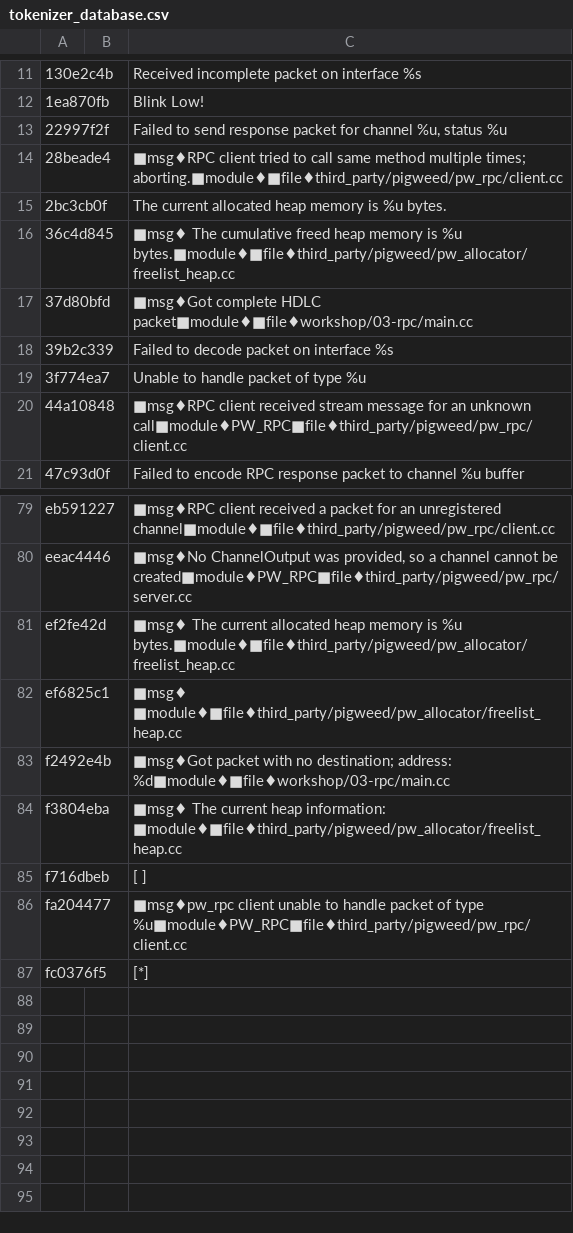
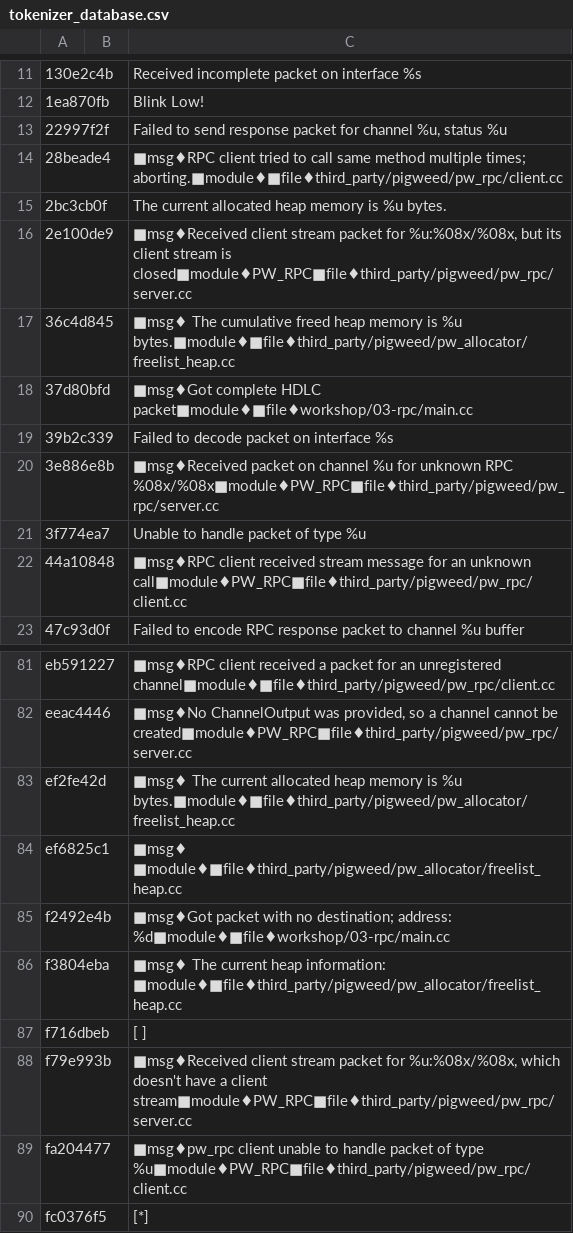
Before and after one commit to antmicro/pigweed-mimxrt595-samples, a CSV file: workshop/03-rpc/tokenizer_database.csv, drawn as a sheet; only a part is shown, gaps mark what is left out.

Commit message:
Update token databases
Change-Id: I3883bd48f1bf6774ab43d08e5951eff0343a694c
Reviewed-on: https://pigweed-review.googlesource.com/c/pigweed/sample_project/+/99003
Pigweed-Auto-Submit: Rob Mohr <mohrr@google.com>
Reviewed-by: Keir Mierle <keir@google.com>
Commit-Queue: Auto-Submit <auto-submit@pigweed.google.com.iam.gserviceaccount.com>

```diff
--- a/workshop/03-rpc/tokenizer_database.csv
+++ b/workshop/03-rpc/tokenizer_database.csv
@@ -15,2 +15,3 @@
 2bc3cb0f,          ,"          The current allocated heap memory is %u bytes."
+2e100de9,          ,"■msg♦Received client stream packet for %u:%08x/%08x, but its client stream is closed■module♦PW_RPC■file♦third_party/pigweed/pw_rpc/server.cc"
 36c4d845,          ,"■msg♦          The cumulative freed heap memory is %u bytes.■module♦■file♦third_party/pigweed/pw_allocator/freelist_heap.cc"
@@ -18,2 +19,3 @@
 39b2c339,          ,"Failed to decode packet on interface %s"
+3e886e8b,          ,"■msg♦Received packet on channel %u for unknown RPC %08x/%08x■module♦PW_RPC■file♦third_party/pigweed/pw_rpc/server.cc"
 3f774ea7,          ,"Unable to handle packet of type %u"
@@ -85,2 +87,3 @@ f3804eba,          ,"■msg♦    The current heap information: ■module♦■f
 f716dbeb,          ,"[ ]"
+f79e993b,          ,"■msg♦Received client stream packet for %u:%08x/%08x, which doesn't have a client stream■module♦PW_RPC■file♦third_party/pigweed/pw_rpc/server.cc"
 fa204477,          ,"■msg♦pw_rpc client unable to handle packet of type %u■module♦PW_RPC■file♦third_party/pigweed/pw_rpc/client.cc"
```
Also changed, not shown: workshop/04-kvs/tokenizer_database.csv, workshop/05-factory-test/tokenizer_database.csv.
